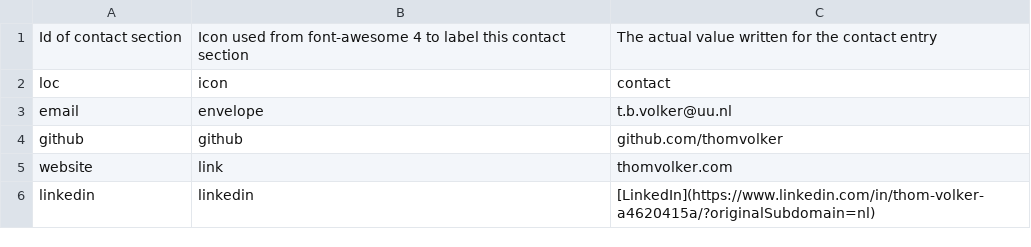
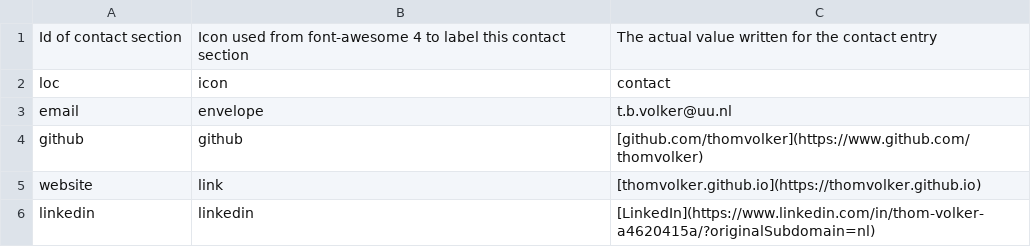
Before and after one commit to thomvolker/cv, a CSV file: contact_info.csv, drawn as a sheet.

Commit message:
Update links contact info.

```diff
--- a/contact_info.csv
+++ b/contact_info.csv
@@ -3,4 +3,4 @@ loc;icon;contact
 email;envelope;t.b.volker@uu.nl
-github;github;github.com/thomvolker
-website;link;thomvolker.com
+github;github;[github.com/thomvolker](https://www.github.com/thomvolker)
+website;link;[thomvolker.github.io](https://thomvolker.github.io)
 linkedin;linkedin;[LinkedIn](https://www.linkedin.com/in/thom-volker-a4620415a/?originalSubdomain=nl)
```
